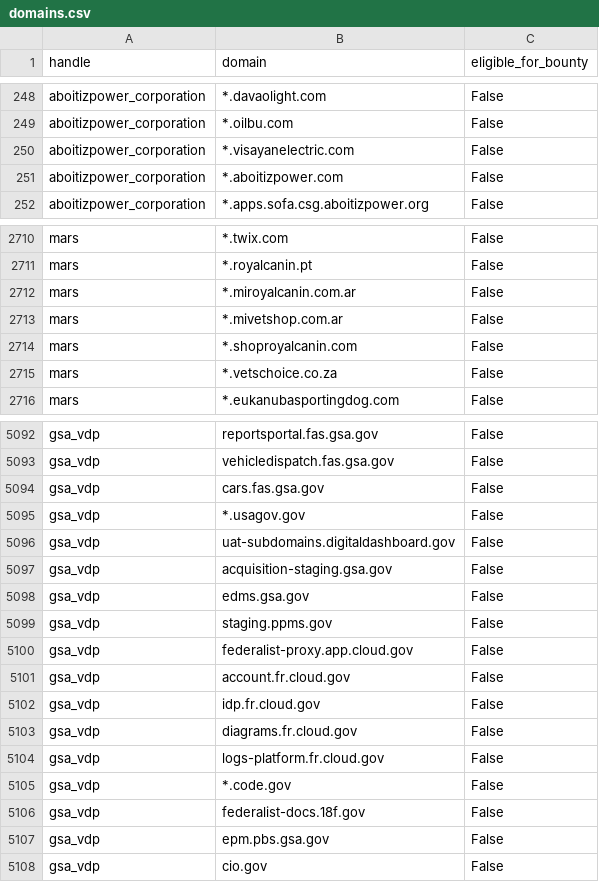
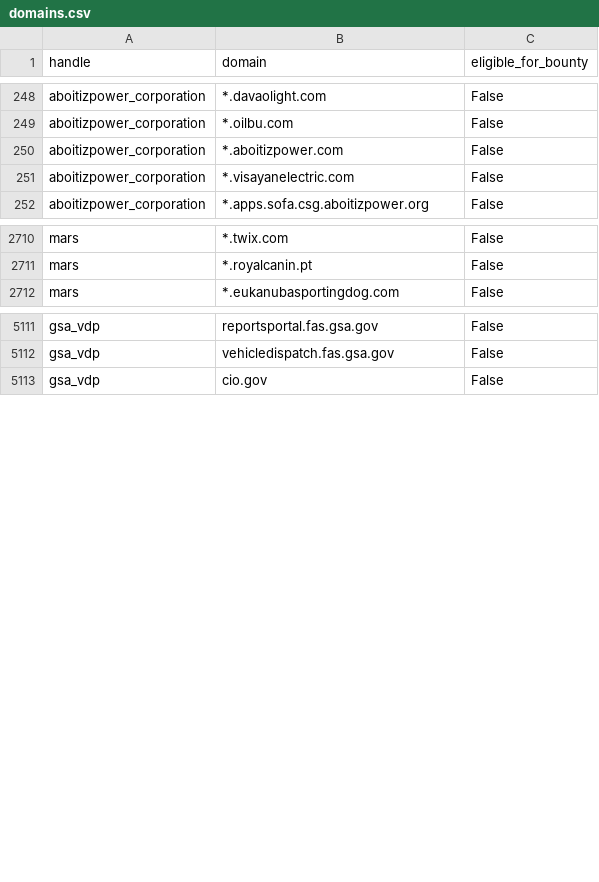
Before and after one commit to zricethezav/h1domains, a CSV file: domains.csv, drawn as a sheet; only a part is shown, gaps mark what is left out; the diff covers the shown part only.

```diff
--- a/domains.csv
+++ b/domains.csv
@@ -249,4 +249,4 @@ aboitizpower_corporation,*.davaolight.com,False
 aboitizpower_corporation,*.oilbu.com,False
-aboitizpower_corporation,*.visayanelectric.com,False
 aboitizpower_corporation,*.aboitizpower.com,False
+aboitizpower_corporation,*.visayanelectric.com,False
 aboitizpower_corporation,*.apps.sofa.csg.aboitizpower.org,False
@@ -2711,6 +2711,2 @@ mars,*.twix.com,False
 mars,*.royalcanin.pt,False
-mars,*.miroyalcanin.com.ar,False
-mars,*.mivetshop.com.ar,False
-mars,*.shoproyalcanin.com,False
-mars,*.vetschoice.co.za,False
 mars,*.eukanubasportingdog.com,False
@@ -5093,16 +5112,2 @@ gsa_vdp,reportsportal.fas.gsa.gov,False
 gsa_vdp,vehicledispatch.fas.gsa.gov,False
-gsa_vdp,cars.fas.gsa.gov,False
-gsa_vdp,*.usagov.gov,False
-gsa_vdp,uat-subdomains.digitaldashboard.gov,False
-gsa_vdp,acquisition-staging.gsa.gov,False
-gsa_vdp,edms.gsa.gov,False
-gsa_vdp,staging.ppms.gov,False
-gsa_vdp,federalist-proxy.app.cloud.gov,False
-gsa_vdp,account.fr.cloud.gov,False
-gsa_vdp,idp.fr.cloud.gov,False
-gsa_vdp,diagrams.fr.cloud.gov,False
-gsa_vdp,logs-platform.fr.cloud.gov,False
-gsa_vdp,*.code.gov,False
-gsa_vdp,federalist-docs.18f.gov,False
-gsa_vdp,epm.pbs.gsa.gov,False
 gsa_vdp,cio.gov,False
```
Also changed, not shown: other rows of this file, 3 other files.
